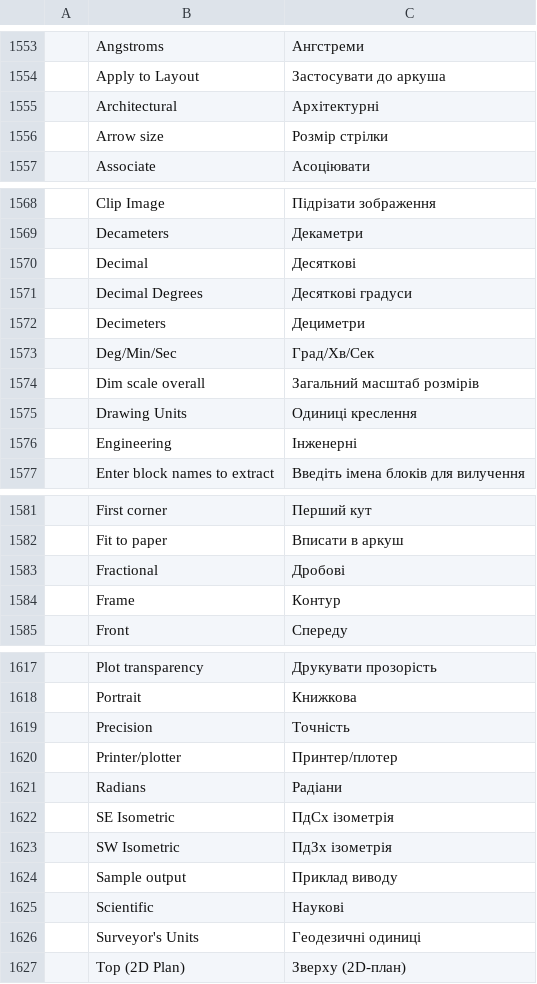
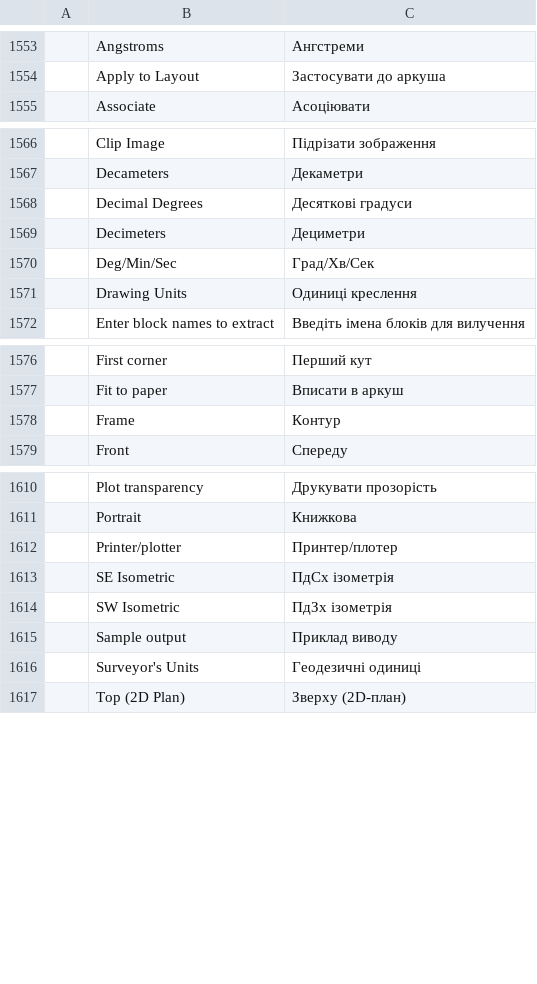
Before and after one commit to storytold/cadcraft, a TSV file: crates/ui-egui/src/i18n/uk.tsv, drawn as a sheet; only a part is shown, gaps mark what is left out; the diff covers the shown part only.

Commit message:
fix(i18n): remove duplicate Ukrainian keys after upstream main merge

```diff
--- a/crates/ui-egui/src/i18n/uk.tsv
+++ b/crates/ui-egui/src/i18n/uk.tsv
@@ -1554,4 +1554,2 @@
 	Apply to Layout	Застосувати до аркуша
-	Architectural	Архітектурні
-	Arrow size	Розмір стрілки
 	Associate	Асоціювати
@@ -1569,3 +1567,2 @@
 	Decameters	Декаметри
-	Decimal	Десяткові
 	Decimal Degrees	Десяткові градуси
@@ -1573,5 +1570,3 @@
 	Deg/Min/Sec	Град/Хв/Сек
-	Dim scale overall	Загальний масштаб розмірів
 	Drawing Units	Одиниці креслення
-	Engineering	Інженерні
 	Enter block names to extract	Введіть імена блоків для вилучення
@@ -1582,3 +1577,2 @@
 	Fit to paper	Вписати в аркуш
-	Fractional	Дробові
 	Frame	Контур
@@ -1618,5 +1611,3 @@
 	Portrait	Книжкова
-	Precision	Точність
 	Printer/plotter	Принтер/плотер
-	Radians	Радіани
 	SE Isometric	ПдСх ізометрія
@@ -1624,3 +1615,2 @@
 	Sample output	Приклад виводу
-	Scientific	Наукові
 	Surveyor's Units	Геодезичні одиниці
```
Also changed, not shown: 2 removed rows elsewhere in this file.
